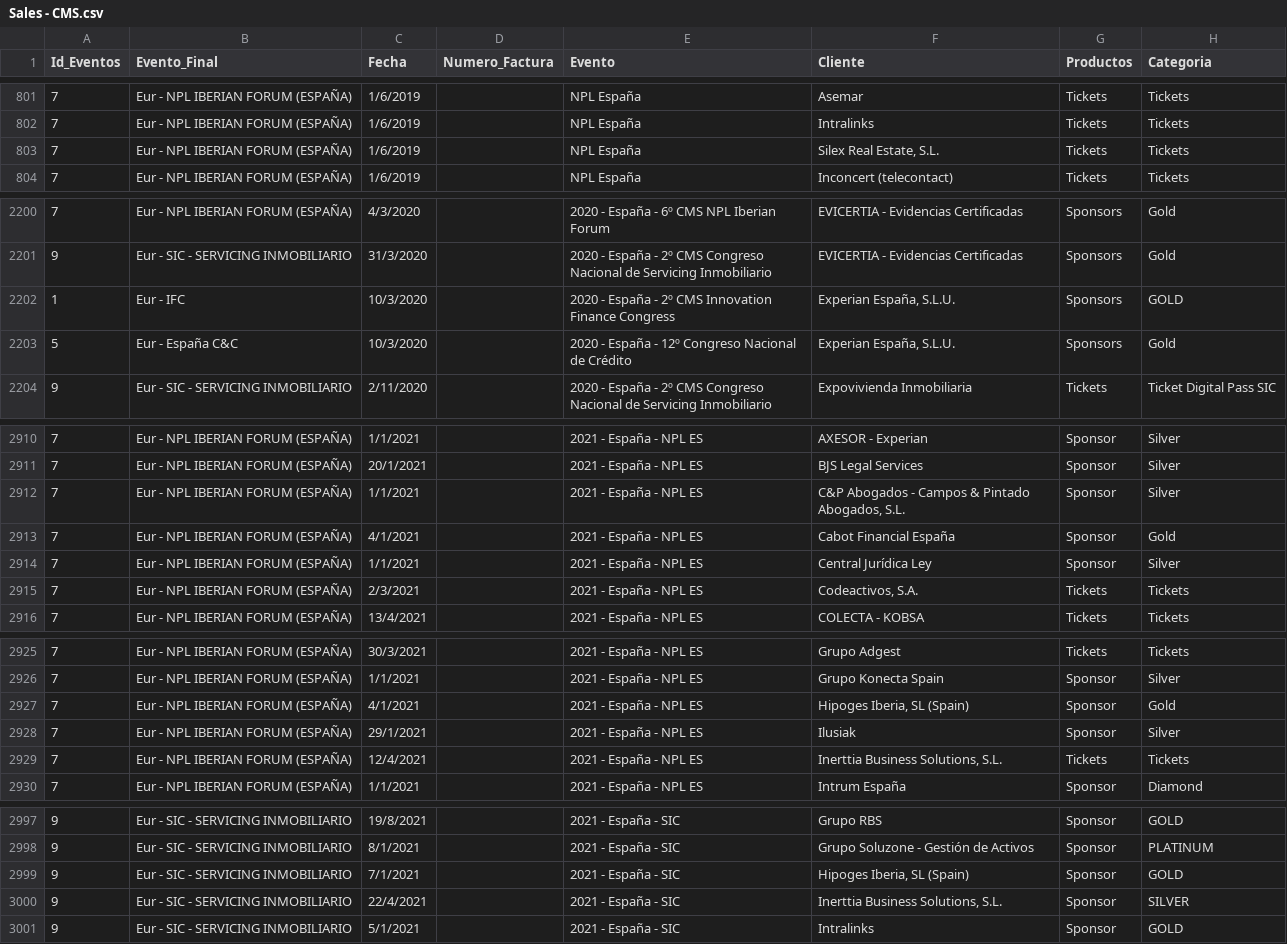
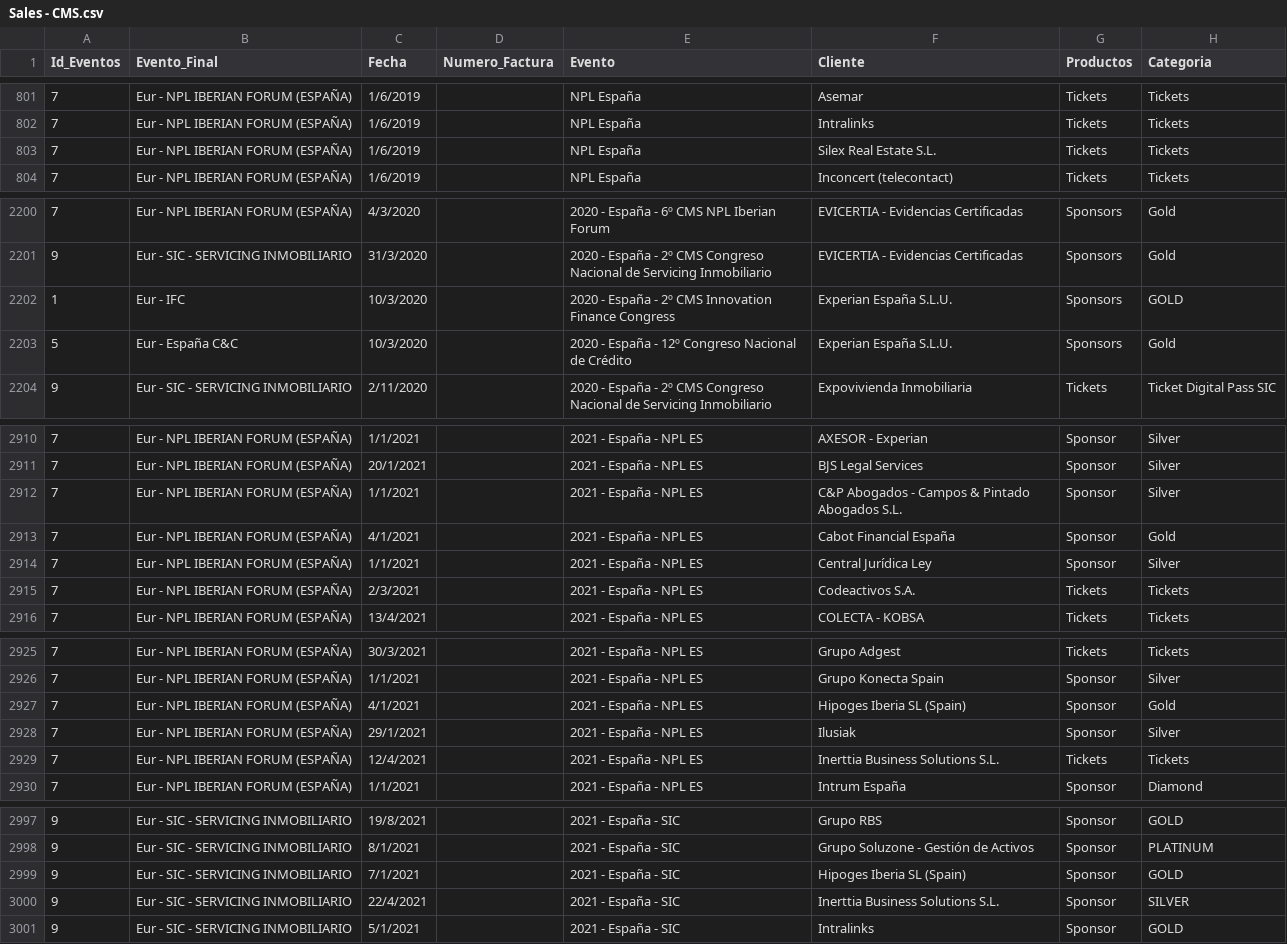
Before and after one commit to gabycabrera09/CoderHouse, a CSV file: Sales - CMS.csv, drawn as a sheet; only a part is shown, gaps mark what is left out; the diff covers the shown part only; the diff names each change by its address in the sheet, - before the commit and + after, or states it on an @@ line.

```diff
--- a/Sales - CMS.csv
+++ b/Sales - CMS.csv
-F803 (Cliente): Silex Real Estate, S.L.
+F803 (Cliente): Silex Real Estate S.L.
-F2202:F2203 (Cliente): Experian España, S.L.U.
+F2202:F2203 (Cliente): Experian España S.L.U.
-F2912 (Cliente): …& Pintado Abogados, S.L.
+F2912 (Cliente): …& Pintado Abogados S.L.
-F2915 (Cliente): Codeactivos, S.A.
+F2915 (Cliente): Codeactivos S.A.
-F2927 (Cliente): Hipoges Iberia, SL (Spain)
+F2927 (Cliente): Hipoges Iberia SL (Spain)
-F2929 (Cliente): Inerttia Business Solutions, S.L.
+F2929 (Cliente): Inerttia Business Solutions S.L.
-F2999 (Cliente): Hipoges Iberia, SL (Spain)
+F2999 (Cliente): Hipoges Iberia SL (Spain)
-F3000 (Cliente): Inerttia Business Solutions, S.L.
+F3000 (Cliente): Inerttia Business Solutions S.L.
```
Also changed, not shown: 44 edited cells elsewhere in this file.
